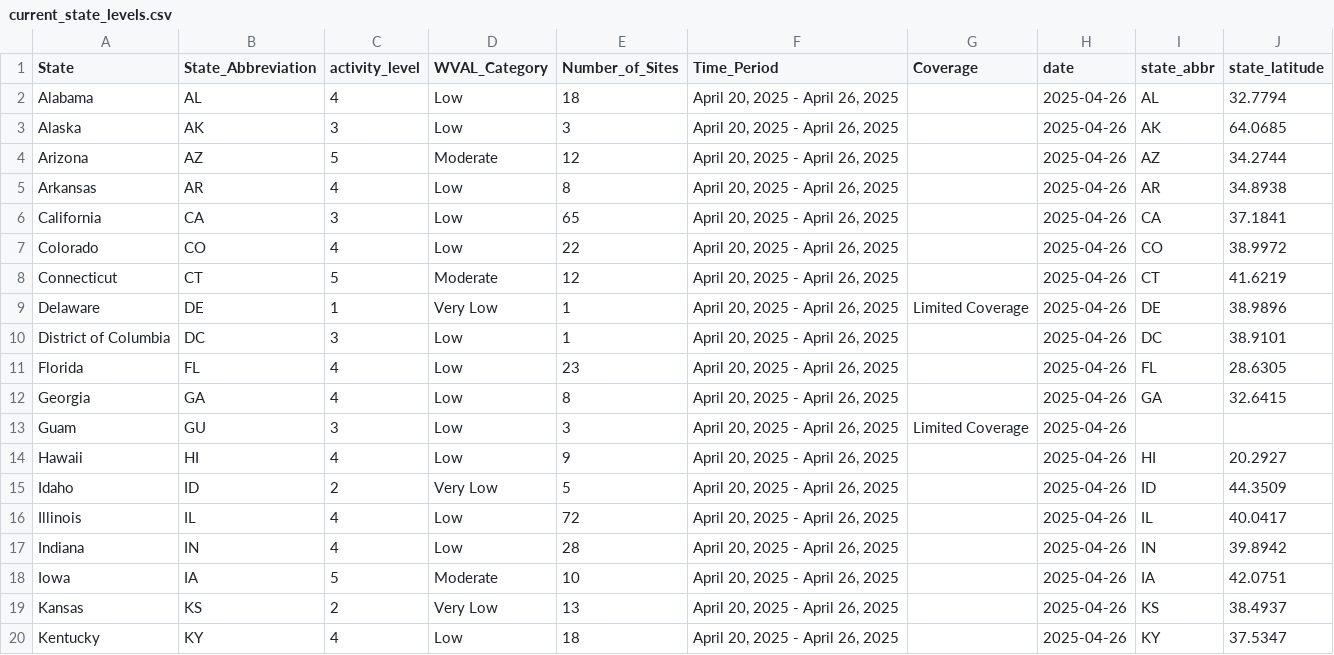
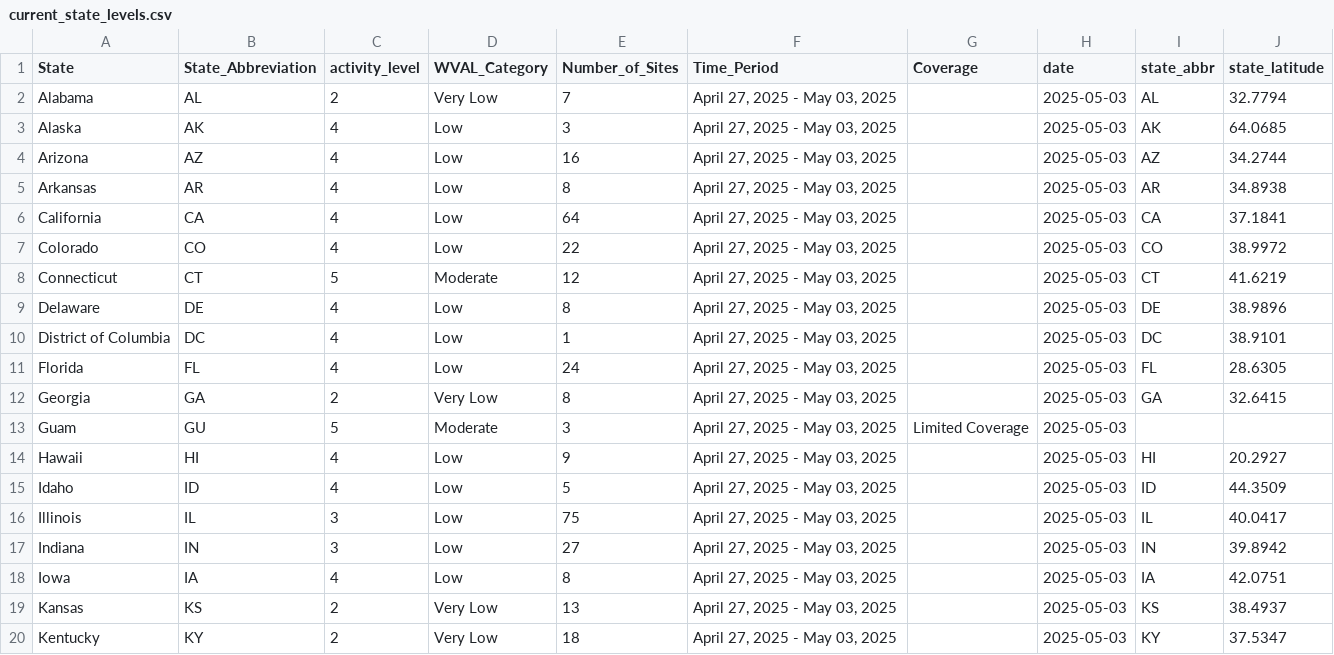
Before and after one commit to genomicepi/nwss, a CSV file: current_state_levels.csv, drawn as a sheet; only a part is shown; the diff covers the shown part only; the diff names each change by its address in the sheet, - before the commit and + after, or states it on an @@ line.

```diff
--- a/current_state_levels.csv
+++ b/current_state_levels.csv
-C2 (activity_level): 4
+C2 (activity_level): 2
-D2 (WVAL_Category): Low
+D2 (WVAL_Category): Very Low
-E2 (Number_of_Sites): 18
+E2 (Number_of_Sites): 7
-F2:F20 (Time_Period): April 20, 2025 - April 26, 2025
+F2:F20 (Time_Period): April 27, 2025 - May 03, 2025
-H2:H20 (date): 2025-04-26
+H2:H20 (date): 2025-05-03
-C3 (activity_level): 3
+C3 (activity_level): 4
-C4 (activity_level): 5
+C4 (activity_level): 4
-D4 (WVAL_Category): Moderate
+D4 (WVAL_Category): Low
-E4 (Number_of_Sites): 12
+E4 (Number_of_Sites): 16
-C6 (activity_level): 3
+C6 (activity_level): 4
-E6 (Number_of_Sites): 65
+E6 (Number_of_Sites): 64
-C9 (activity_level): 1
+C9 (activity_level): 4
-D9 (WVAL_Category): Very Low
+D9 (WVAL_Category): Low
-E9 (Number_of_Sites): 1
+E9 (Number_of_Sites): 8
-G9 (Coverage): Limited Coverage
+G9 (Coverage): (empty)
-C10 (activity_level): 3
+C10 (activity_level): 4
-E11 (Number_of_Sites): 23
+E11 (Number_of_Sites): 24
-C12 (activity_level): 4
+C12 (activity_level): 2
-D12 (WVAL_Category): Low
+D12 (WVAL_Category): Very Low
-C13 (activity_level): 3
+C13 (activity_level): 5
-D13 (WVAL_Category): Low
+D13 (WVAL_Category): Moderate
-C15 (activity_level): 2
+C15 (activity_level): 4
-D15 (WVAL_Category): Very Low
+D15 (WVAL_Category): Low
-C16:C17 (activity_level): 4
+C16:C17 (activity_level): 3
-E16 (Number_of_Sites): 72
+E16 (Number_of_Sites): 75
-E17 (Number_of_Sites): 28
+E17 (Number_of_Sites): 27
-C18 (activity_level): 5
+C18 (activity_level): 4
-D18 (WVAL_Category): Moderate
+D18 (WVAL_Category): Low
-E18 (Number_of_Sites): 10
+E18 (Number_of_Sites): 8
-C20 (activity_level): 4
+C20 (activity_level): 2
-D20 (WVAL_Category): Low
+D20 (WVAL_Category): Very Low
```
Also changed, not shown: 131 edited cells elsewhere in this file, 1 other file.
